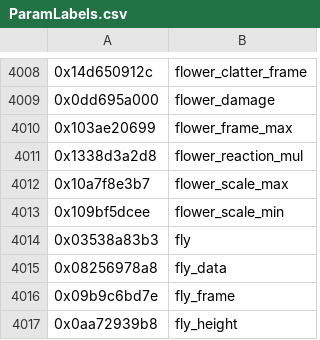
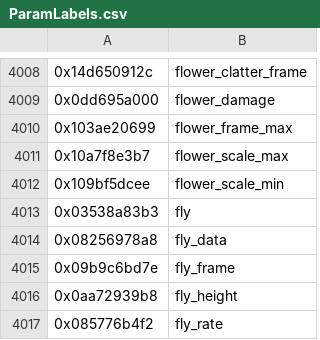
Before and after one commit to ultimate-research/param-labels, a CSV file: ParamLabels.csv, drawn as a sheet; only a part is shown, gaps mark what is left out; the shorter side is filled out with more unchanged rows; the diff names each change by its address in the sheet, - before the commit and + after, or states it on an @@ line.

Commit message:
Another fix

```diff
--- a/ParamLabels.csv
+++ b/ParamLabels.csv
-row 4011: 0x1338d3a2d8 | flower_reaction_mul
```
